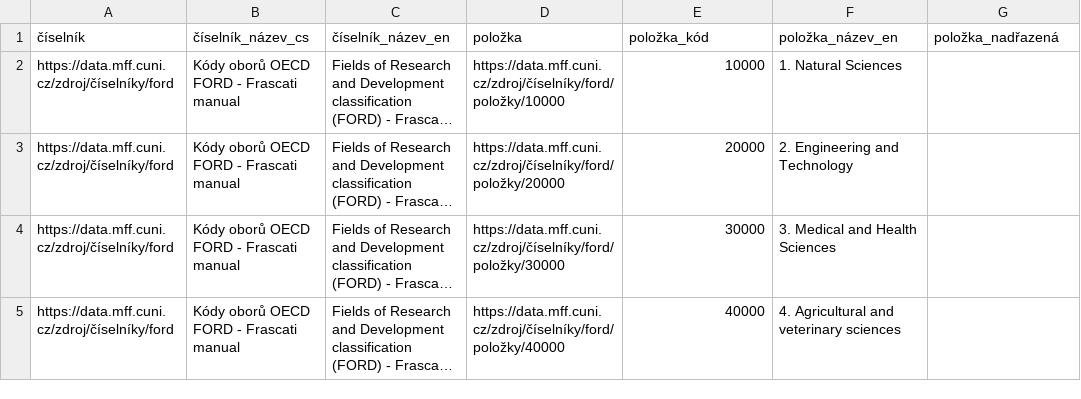
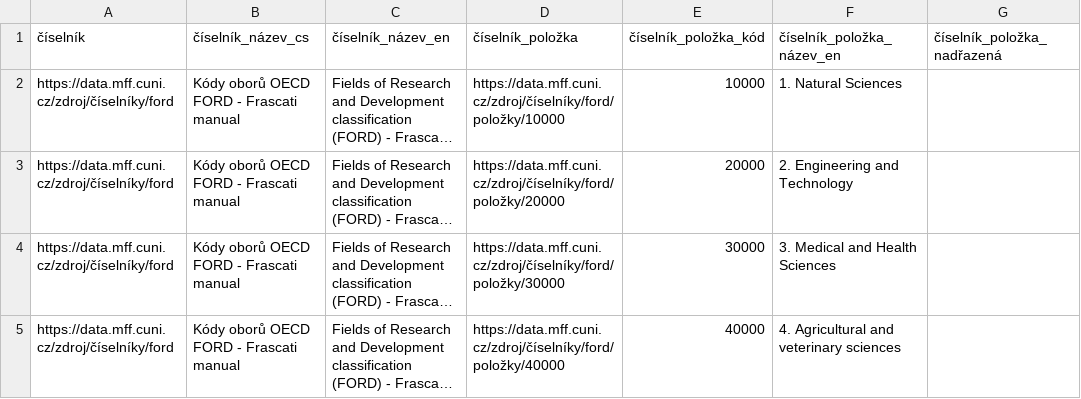
Before and after one commit to mff-uk/ciselniky, a CSV file: klasifikace-oborů-ford.csv, drawn as a sheet; only a part is shown; long unchanged cells end in …; the diff names each change by its address in the sheet, - before the commit and + after, or states it on an @@ line.

```diff
--- a/klasifikace-oborů-ford.csv
+++ b/klasifikace-oborů-ford.csv
-D1: položka
+D1: číselník_položka
-E1: položka_kód
+E1: číselník_položka_kód
-F1: položka_název_en
+F1: číselník_položka_název_en
-G1: položka_nadřazená
+G1: číselník_položka_nadřazená
```
Also changed, not shown: fakulty-uk.csv, klasifikace-oborů-isvav.csv, 21 other files.
